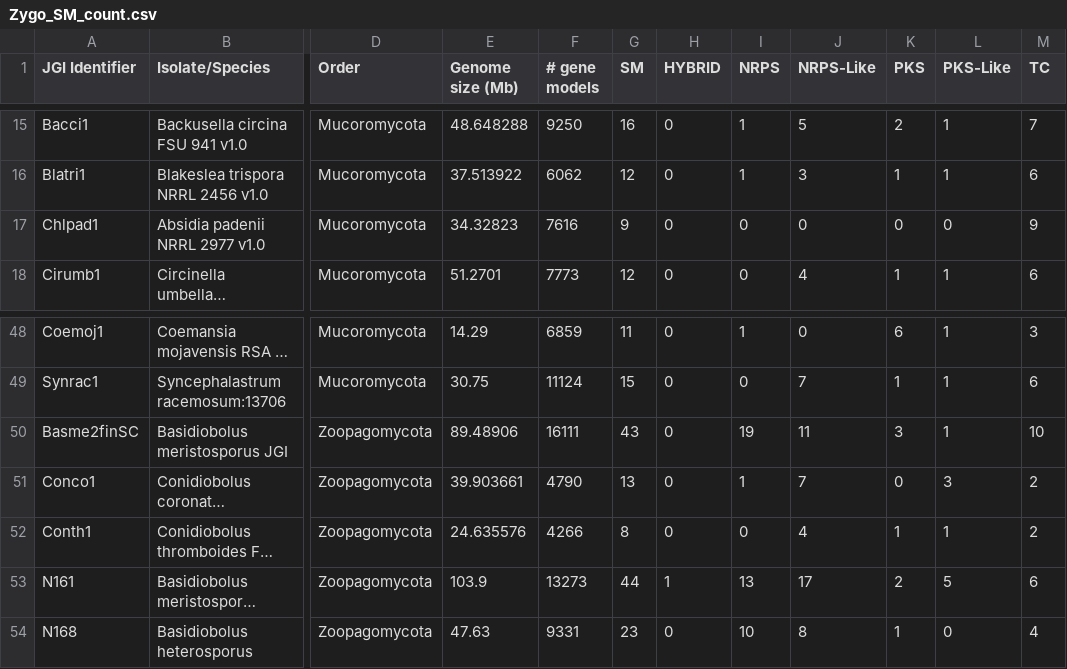
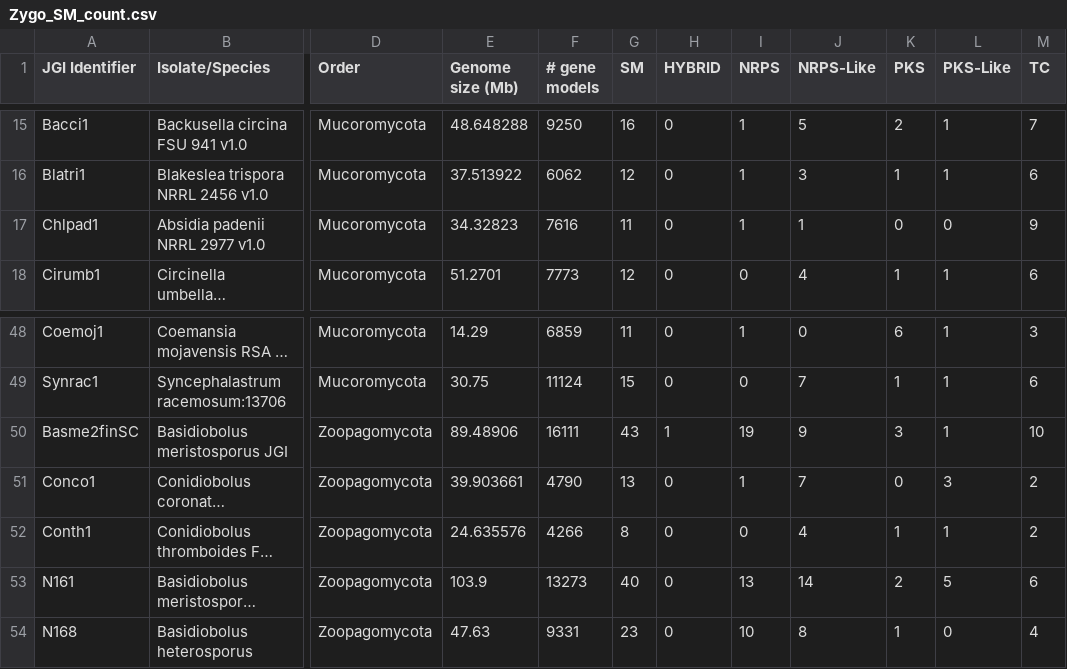
Before and after one commit to zygolife/Basidiobolus_SM_repo, a CSV file: Fig1/Zygo_SM_count.csv, drawn as a sheet; only a part is shown, gaps mark what is left out; long unchanged cells end in …; the diff names each change by its address in the sheet, - before the commit and + after, or states it on an @@ line.

```diff
--- a/Fig1/Zygo_SM_count.csv
+++ b/Fig1/Zygo_SM_count.csv
-G17 (SM): 9
+G17 (SM): 11
-I17 (NRPS): 0
+I17 (NRPS): 1
-J17 (NRPS-Like): 0
+J17 (NRPS-Like): 1
-H50 (HYBRID): 0
+H50 (HYBRID): 1
-J50 (NRPS-Like): 11
+J50 (NRPS-Like): 9
-G53 (SM): 44
+G53 (SM): 40
-H53 (HYBRID): 1
+H53 (HYBRID): 0
-J53 (NRPS-Like): 17
+J53 (NRPS-Like): 14
```
Also changed, not shown: 16 other files.
